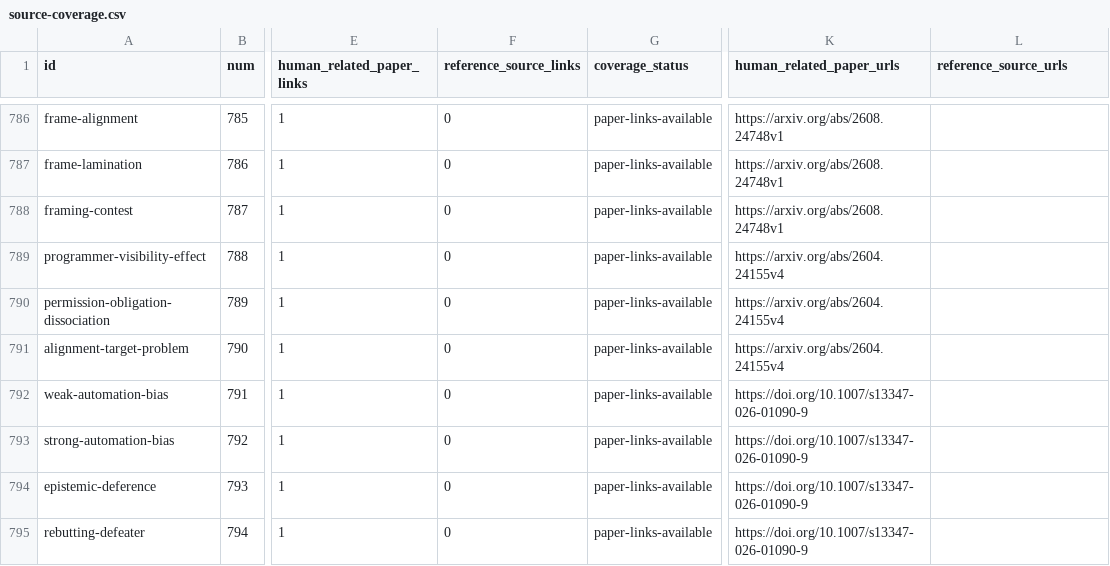
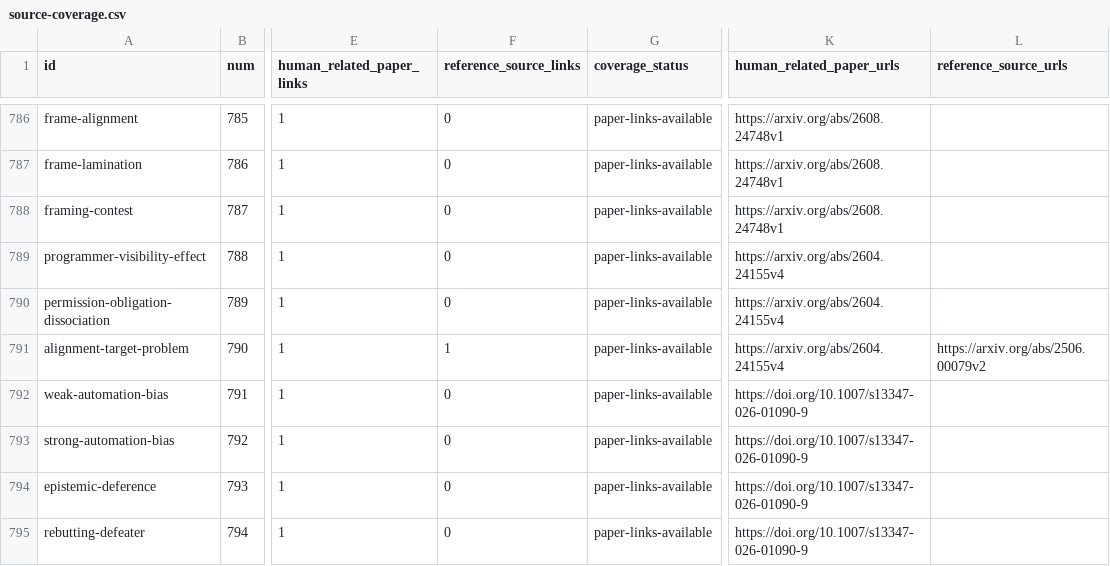
Before and after one commit to danlex/ethicalhive, a CSV file: docs/source-coverage.csv, drawn as a sheet; only a part is shown, gaps mark what is left out; the diff covers the shown part only; the diff names each change by its address in the sheet, - before the commit and + after, or states it on an @@ line.

```diff
--- a/docs/source-coverage.csv
+++ b/docs/source-coverage.csv
-F791 (reference_source_links): 0
+F791 (reference_source_links): 1
-L791 (reference_source_urls): (empty)
+L791 (reference_source_urls): https://arxiv.org/abs/2506.00079v2
```
Also changed, not shown: 3 added rows and 8 edited cells elsewhere in this file, 15 other files.
